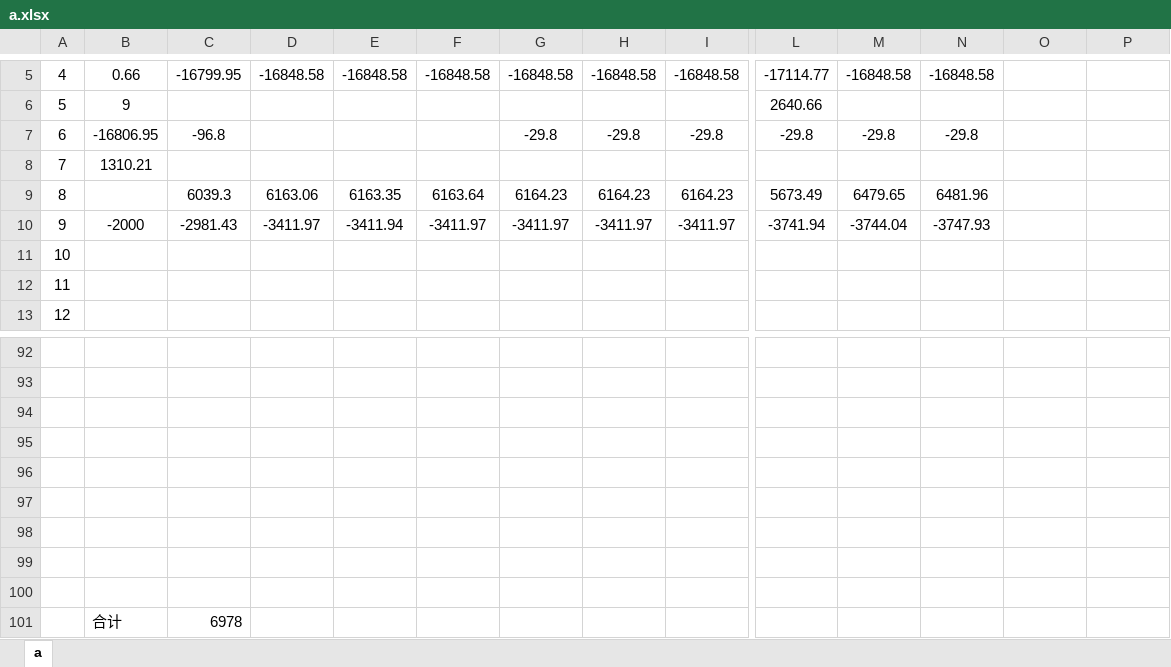
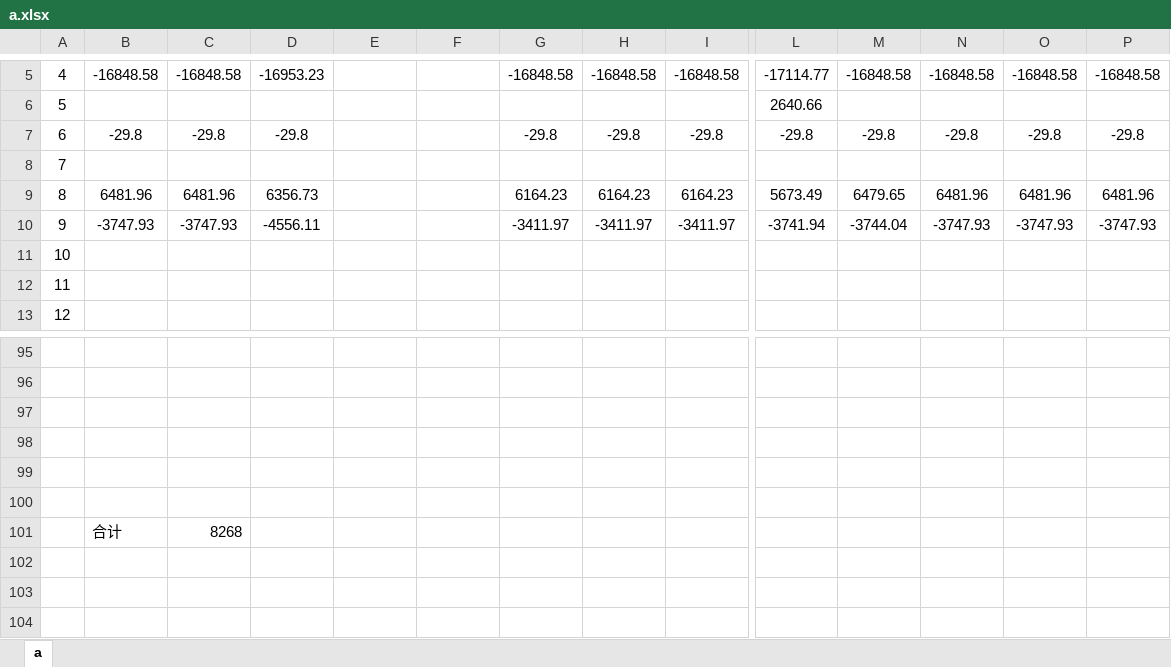
Before and after one commit to leitianjin/calc, an Excel workbook: a.xlsx, sheet a, drawn as a sheet; only a part is shown, gaps mark what is left out; values as stored, in another font and other column widths than the file's, no borders; removed rows and columns are numbered as before the commit, all else as after; rows hold the shown columns only; the diff covers the shown part only; the diff names each change by its address in the sheet, - before the commit and + after, or states it on an @@ line.

```diff
--- a/a.xlsx (sheet a)
+++ b/a.xlsx (sheet a)
-B5: 0.66
+B5: -16848.58
-C5: -16799.95
+C5: -16848.58
-D5: -16848.58
+D5: -16953.23
-E5: -16848.58
+E5: (empty)
-F5: -16848.58
+F5: (empty)
-O5: (empty)
+O5: -16848.58
-P5: (empty)
+P5: -16848.58
-B6: 9
+B6: (empty)
-B7: -16806.95
+B7: -29.8
-C7: -96.8
+C7: -29.8
-D7: (empty)
+D7: -29.8
-O7: (empty)
+O7: -29.8
-P7: (empty)
+P7: -29.8
-B8: 1310.21
+B8: (empty)
-B9: (empty)
+B9: 6481.96
-C9: 6039.3
+C9: 6481.96
-D9: 6163.06
+D9: 6356.73
-E9: 6163.35
+E9: (empty)
-F9: 6163.64
+F9: (empty)
-O9: (empty)
+O9: 6481.96
-P9: (empty)
+P9: 6481.96
-B10: -2000
+B10: -3747.93
-C10: -2981.43
+C10: -3747.93
-D10: -3411.97
+D10: -4556.11
-E10: -3411.94
+E10: (empty)
-F10: -3411.97
+F10: (empty)
-O10: (empty)
+O10: -3747.93
-P10: (empty)
+P10: -3747.93
-row 101: (empty)
+row 101:  | 合计 | 8268
-row 99: (empty)
-row 100: (empty)
-row 101:  | 合计 | 6978
```
Also changed, not shown: 3 added rows and 76 edited cells elsewhere in this sheet.
